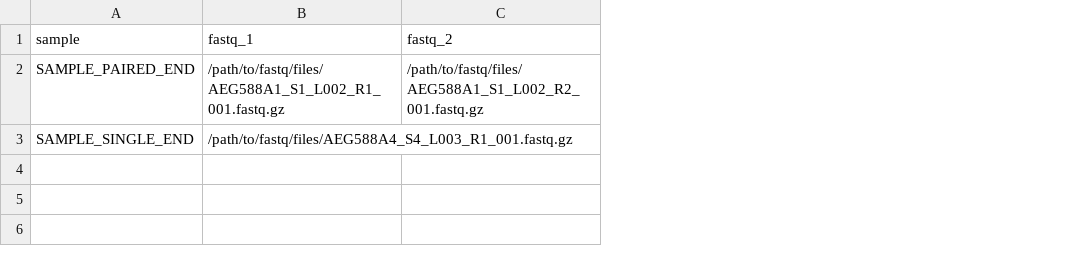
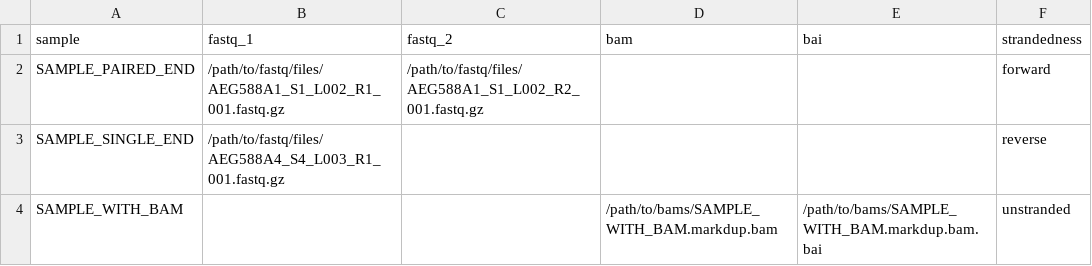
Before and after one commit to bzhanglab/pgdia, a CSV file: assets/samplesheet.csv, drawn as a sheet; the diff names each change by its address in the sheet, - before the commit and + after, or states it on an @@ line.

Commit message:
Allow FASTQ- or BAM-driven samplesheets

```diff
--- a/assets/samplesheet.csv
+++ b/assets/samplesheet.csv
+column D (bam), empty
+column E (bai), empty
+column F (strandedness), rows 2-3: forward | reverse
+row 4: SAMPLE_WITH_BAM |  |  | /path/to/bams/SAMPLE_WITH_BAM.markdup.bam | /path/to/bams/SAMPLE_WITH_BAM.markdup.bam.bai | unstranded
```
Also changed, not shown: 5 other files.
